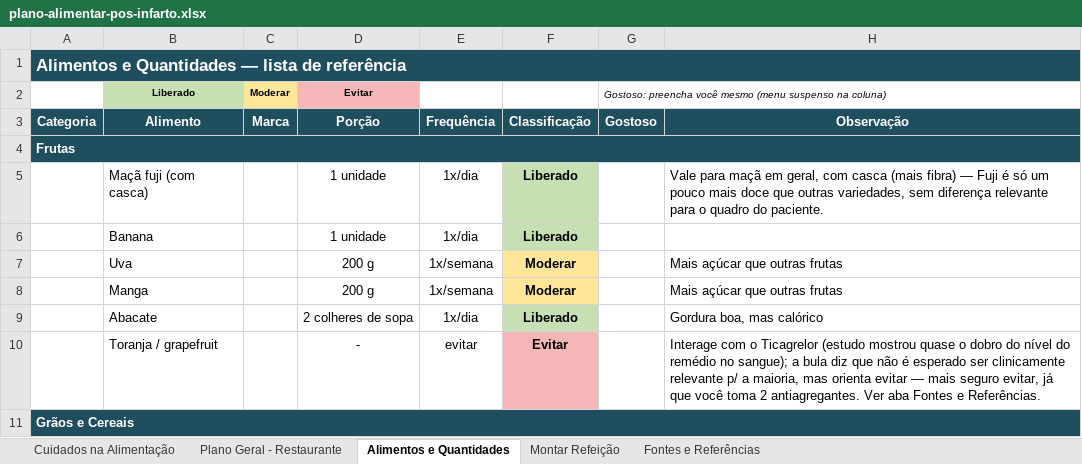
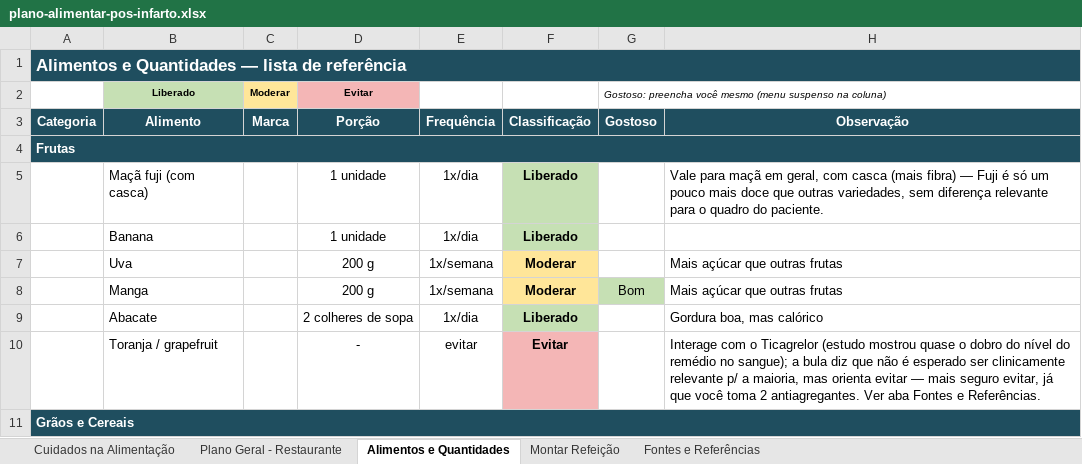
Before and after one commit to ozeki-adnipo/SaudeGustavoAlimentacao, an Excel workbook: planilha/plano-alimentar-pos-infarto.xlsx, sheet Alimentos e Quantidades, drawn as a sheet; only a part is shown; values as stored, in another font and other column widths than the file's, no borders; the diff names each change by its address in the sheet, - before the commit and + after, or states it on an @@ line.

```diff
--- a/planilha/plano-alimentar-pos-infarto.xlsx (sheet Alimentos e Quantidades)
+++ b/planilha/plano-alimentar-pos-infarto.xlsx (sheet Alimentos e Quantidades)
-G8: (empty)
+G8: Bom
-G8 fill: none
+G8 fill: #C6E0B4
```
Also changed, not shown: 1 other file.
